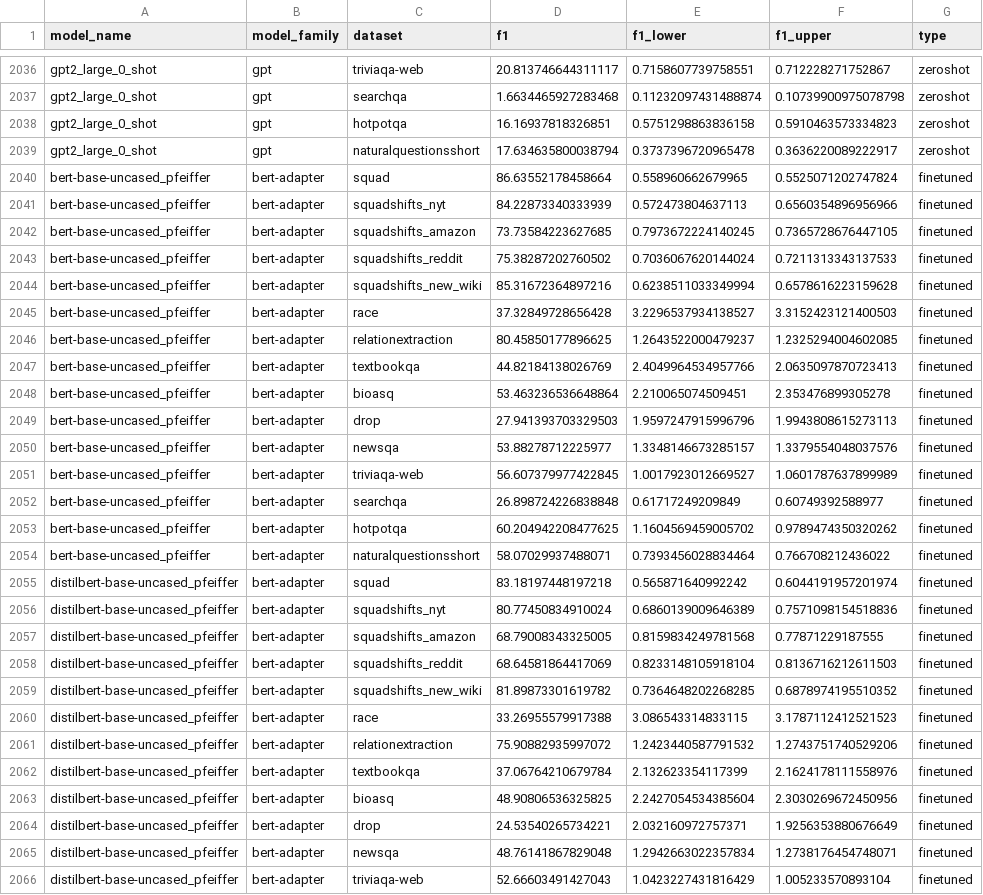
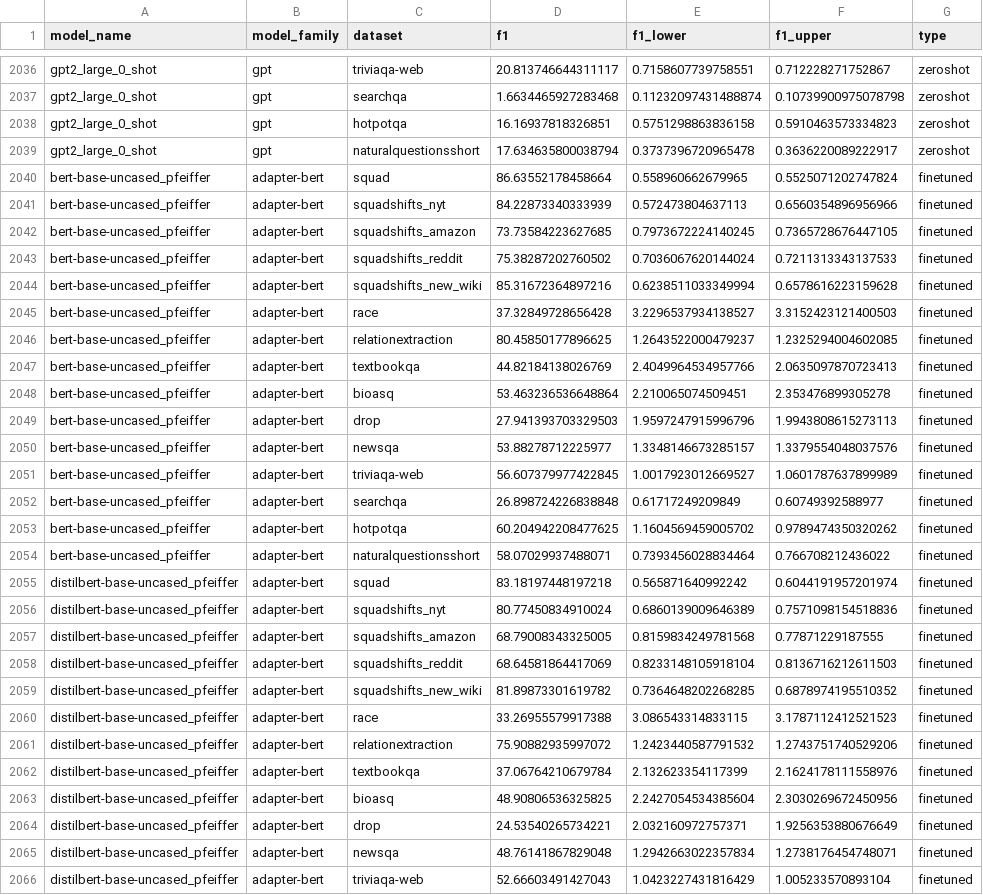
Before and after one commit to anas-awadalla/robustness-in-nlp-streamlit, a CSV file: results/extractive_question_answering.csv, drawn as a sheet; only a part is shown, gaps mark what is left out; the diff covers the shown part only; the diff names each change by its address in the sheet, - before the commit and + after, or states it on an @@ line.

```diff
--- a/results/extractive_question_answering.csv
+++ b/results/extractive_question_answering.csv
-B2040:B2066 (model_family): bert-adapter
+B2040:B2066 (model_family): adapter-bert
```
Also changed, not shown: 63 edited cells elsewhere in this file.
